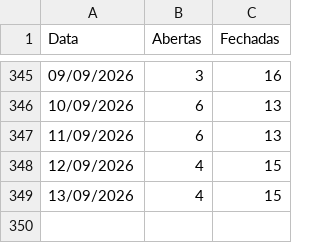
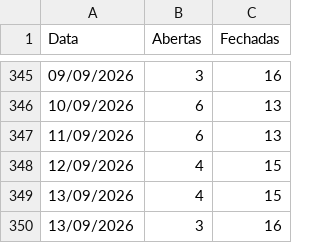
Before and after one commit to omni-lamoda/omni-dashboard, a CSV file: status_lojas.csv, drawn as a sheet; only a part is shown, gaps mark what is left out; the diff names each change by its address in the sheet, - before the commit and + after, or states it on an @@ line.

```diff
--- a/status_lojas.csv
+++ b/status_lojas.csv
+row 350: 13/09/2026 | 3 | 16
```
Also changed, not shown: rupturas.csv, 1 other file.
